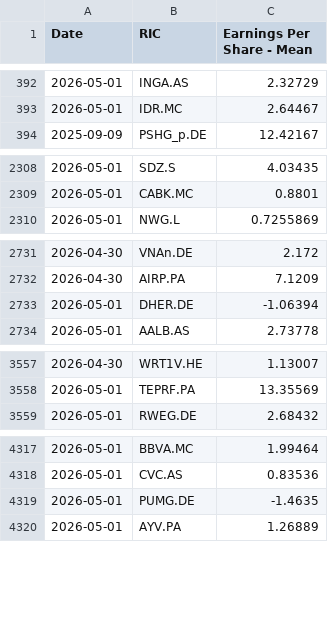
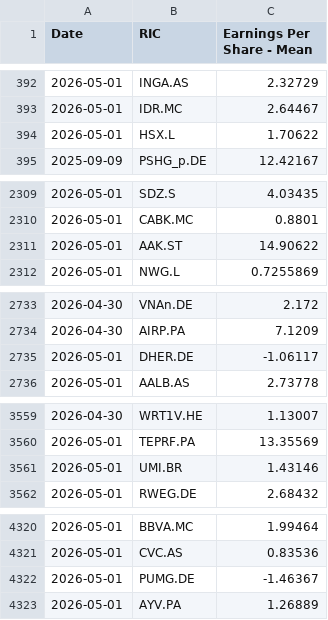
Before and after one commit to Sissiy2018/Trading-code, a CSV file: Hist_data_Stoxx600/Daily_new_data/stoxx_EPSestimate_data_now_to_20260324.csv, drawn as a sheet; only a part is shown, gaps mark what is left out.

```diff
--- a/Hist_data_Stoxx600/Daily_new_data/stoxx_EPSestimate_data_now_to_20260324.csv
+++ b/Hist_data_Stoxx600/Daily_new_data/stoxx_EPSestimate_data_now_to_20260324.csv
@@ -393,2 +393,3 @@
 2026-05-01,IDR.MC,2.64467
+2026-05-01,HSX.L,1.70622
 2025-09-09,PSHG_p.DE,12.42167
@@ -2309,2 +2310,3 @@
 2026-05-01,CABK.MC,0.8801
+2026-05-01,AAK.ST,14.90622
 2026-05-01,NWG.L,0.7255869
@@ -2732,3 +2734,3 @@
 2026-04-30,AIRP.PA,7.1209
-2026-05-01,DHER.DE,-1.06394
+2026-05-01,DHER.DE,-1.06117
 2026-05-01,AALB.AS,2.73778
@@ -3558,2 +3560,3 @@
 2026-05-01,TEPRF.PA,13.35569
+2026-05-01,UMI.BR,1.43146
 2026-05-01,RWEG.DE,2.68432
@@ -4318,3 +4321,3 @@
 2026-05-01,CVC.AS,0.83536
-2026-05-01,PUMG.DE,-1.4635
+2026-05-01,PUMG.DE,-1.46367
 2026-05-01,AYV.PA,1.26889
```
Also changed, not shown: Hist_data_Russel3000/Daily_new_data/lseg_EPSestimate_data_now_to_20260324_ADVfiltered.csv, Hist_data_Russel3000/Daily_new_data/lseg_multi_data_now_to_20260324_ADVfiltered.csv, 5 other files.
